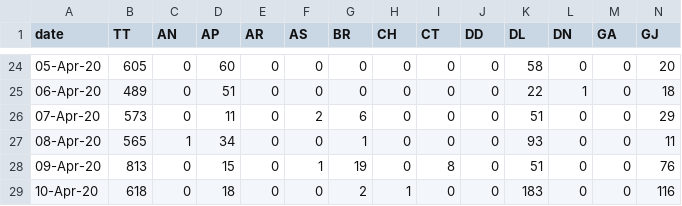
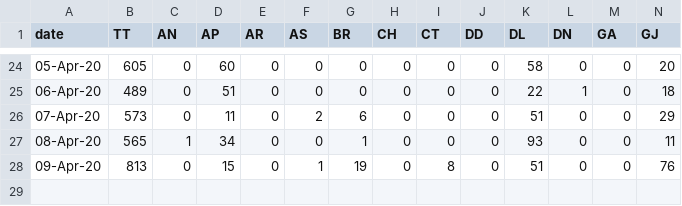
Before and after one commit to wanderingcoderr/api, a CSV file: states_daily_csv/confirmed.csv, drawn as a sheet; only a part is shown, gaps mark what is left out; rows hold the shown columns only; the diff names each change by its address in the sheet, - before the commit and + after, or states it on an @@ line.

Commit message:
data updated on - Fri Apr 10 15:24:25 UTC 2020

```diff
--- a/states_daily_csv/confirmed.csv
+++ b/states_daily_csv/confirmed.csv
-row 29: 10-Apr-20 | 618 | 0 | 18 | 0 | 0 | 2 | 1 | 0 | 0 | 183 | 0 | 0 | 116
```
Also changed, not shown: states_daily_csv/deceased.csv, states_daily_csv/recovered.csv, 3 other files.
